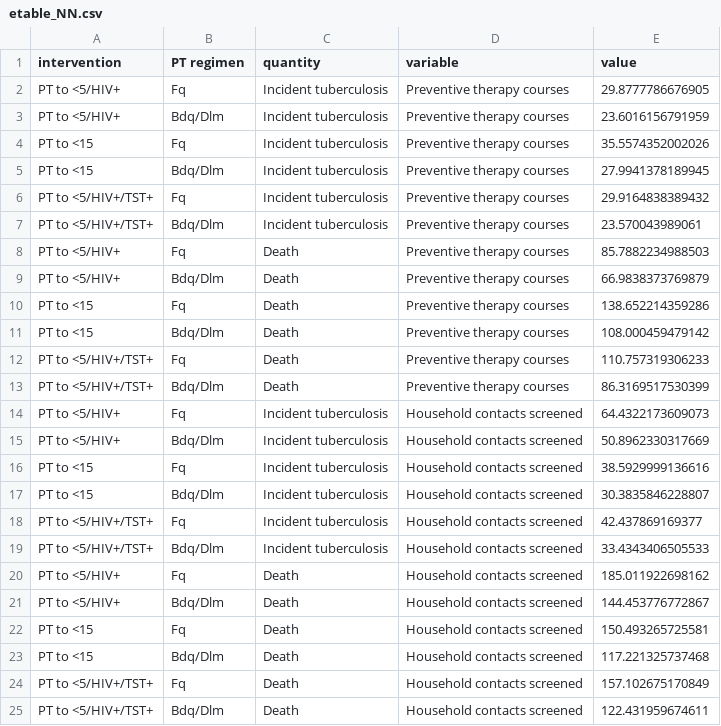
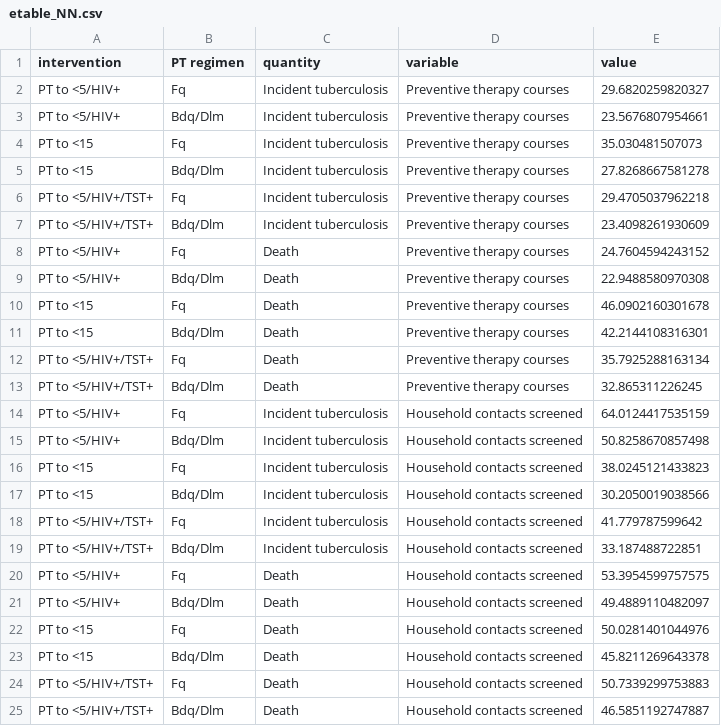
Before and after one commit to petedodd/DRHHCM, a CSV file: output/etable_NN.csv, drawn as a sheet.

```diff
--- a/output/etable_NN.csv
+++ b/output/etable_NN.csv
@@ -1,25 +1,25 @@
 intervention,PT regimen,quantity,variable,value
-PT to <5/HIV+,Fq,Incident tuberculosis,Preventive therapy courses,29.8777786676905
-PT to <5/HIV+,Bdq/Dlm,Incident tuberculosis,Preventive therapy courses,23.6016156791959
-PT to <15,Fq,Incident tuberculosis,Preventive therapy courses,35.5574352002026
-PT to <15,Bdq/Dlm,Incident tuberculosis,Preventive therapy courses,27.9941378189945
-PT to <5/HIV+/TST+,Fq,Incident tuberculosis,Preventive therapy courses,29.9164838389432
-PT to <5/HIV+/TST+,Bdq/Dlm,Incident tuberculosis,Preventive therapy courses,23.570043989061
-PT to <5/HIV+,Fq,Death,Preventive therapy courses,85.7882234988503
-PT to <5/HIV+,Bdq/Dlm,Death,Preventive therapy courses,66.9838373769879
-PT to <15,Fq,Death,Preventive therapy courses,138.652214359286
-PT to <15,Bdq/Dlm,Death,Preventive therapy courses,108.000459479142
-PT to <5/HIV+/TST+,Fq,Death,Preventive therapy courses,110.757319306233
-PT to <5/HIV+/TST+,Bdq/Dlm,Death,Preventive therapy courses,86.3169517530399
-PT to <5/HIV+,Fq,Incident tuberculosis,Household contacts screened,64.4322173609073
-PT to <5/HIV+,Bdq/Dlm,Incident tuberculosis,Household contacts screened,50.8962330317669
-PT to <15,Fq,Incident tuberculosis,Household contacts screened,38.5929999136616
-PT to <15,Bdq/Dlm,Incident tuberculosis,Household contacts screened,30.3835846228807
-PT to <5/HIV+/TST+,Fq,Incident tuberculosis,Household contacts screened,42.437869169377
-PT to <5/HIV+/TST+,Bdq/Dlm,Incident tuberculosis,Household contacts screened,33.4343406505533
-PT to <5/HIV+,Fq,Death,Household contacts screened,185.011922698162
-PT to <5/HIV+,Bdq/Dlm,Death,Household contacts screened,144.453776772867
-PT to <15,Fq,Death,Household contacts screened,150.493265725581
-PT to <15,Bdq/Dlm,Death,Household contacts screened,117.221325737468
-PT to <5/HIV+/TST+,Fq,Death,Household contacts screened,157.102675170849
-PT to <5/HIV+/TST+,Bdq/Dlm,Death,Household contacts screened,122.431959674611
+PT to <5/HIV+,Fq,Incident tuberculosis,Preventive therapy courses,29.6820259820327
+PT to <5/HIV+,Bdq/Dlm,Incident tuberculosis,Preventive therapy courses,23.5676807954661
+PT to <15,Fq,Incident tuberculosis,Preventive therapy courses,35.030481507073
+PT to <15,Bdq/Dlm,Incident tuberculosis,Preventive therapy courses,27.8268667581278
+PT to <5/HIV+/TST+,Fq,Incident tuberculosis,Preventive therapy courses,29.4705037962218
+PT to <5/HIV+/TST+,Bdq/Dlm,Incident tuberculosis,Preventive therapy courses,23.4098261930609
+PT to <5/HIV+,Fq,Death,Preventive therapy courses,24.7604594243152
+PT to <5/HIV+,Bdq/Dlm,Death,Preventive therapy courses,22.9488580970308
+PT to <15,Fq,Death,Preventive therapy courses,46.0902160301678
+PT to <15,Bdq/Dlm,Death,Preventive therapy courses,42.2144108316301
+PT to <5/HIV+/TST+,Fq,Death,Preventive therapy courses,35.7925288163134
+PT to <5/HIV+/TST+,Bdq/Dlm,Death,Preventive therapy courses,32.865311226245
+PT to <5/HIV+,Fq,Incident tuberculosis,Household contacts screened,64.0124417535159
+PT to <5/HIV+,Bdq/Dlm,Incident tuberculosis,Household contacts screened,50.8258670857498
+PT to <15,Fq,Incident tuberculosis,Household contacts screened,38.0245121433823
+PT to <15,Bdq/Dlm,Incident tuberculosis,Household contacts screened,30.2050019038566
+PT to <5/HIV+/TST+,Fq,Incident tuberculosis,Household contacts screened,41.779787599642
+PT to <5/HIV+/TST+,Bdq/Dlm,Incident tuberculosis,Household contacts screened,33.187488722851
+PT to <5/HIV+,Fq,Death,Household contacts screened,53.3954599757575
+PT to <5/HIV+,Bdq/Dlm,Death,Household contacts screened,49.4889110482097
+PT to <15,Fq,Death,Household contacts screened,50.0281401044976
+PT to <15,Bdq/Dlm,Death,Household contacts screened,45.8211269643378
+PT to <5/HIV+/TST+,Fq,Death,Household contacts screened,50.7339299753883
+PT to <5/HIV+/TST+,Bdq/Dlm,Death,Household contacts screened,46.5851192747887
```
Also changed, not shown: output/etable_RSNN.csv, output/table_HE.csv, 11 other files.
